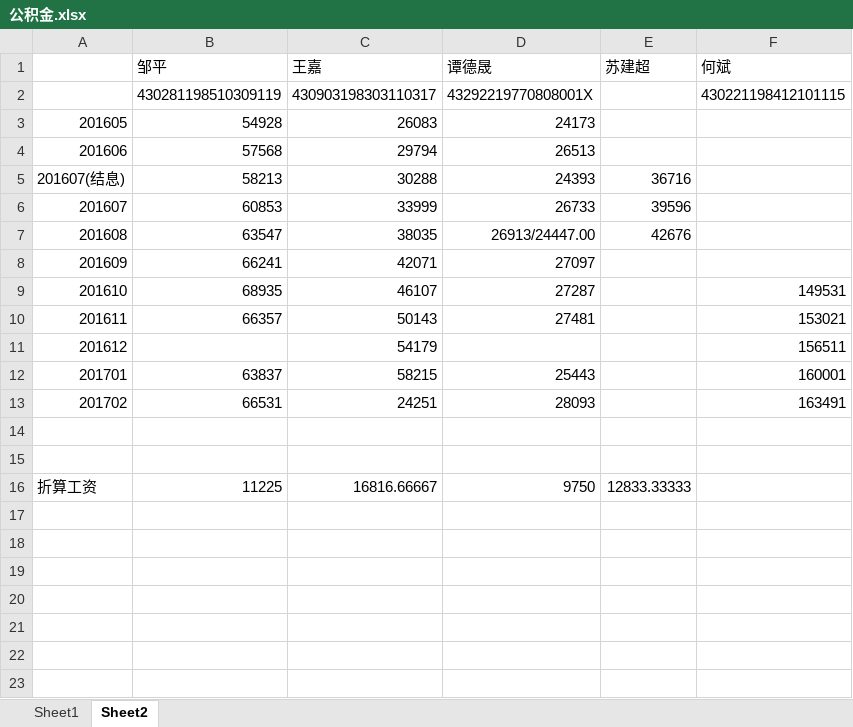
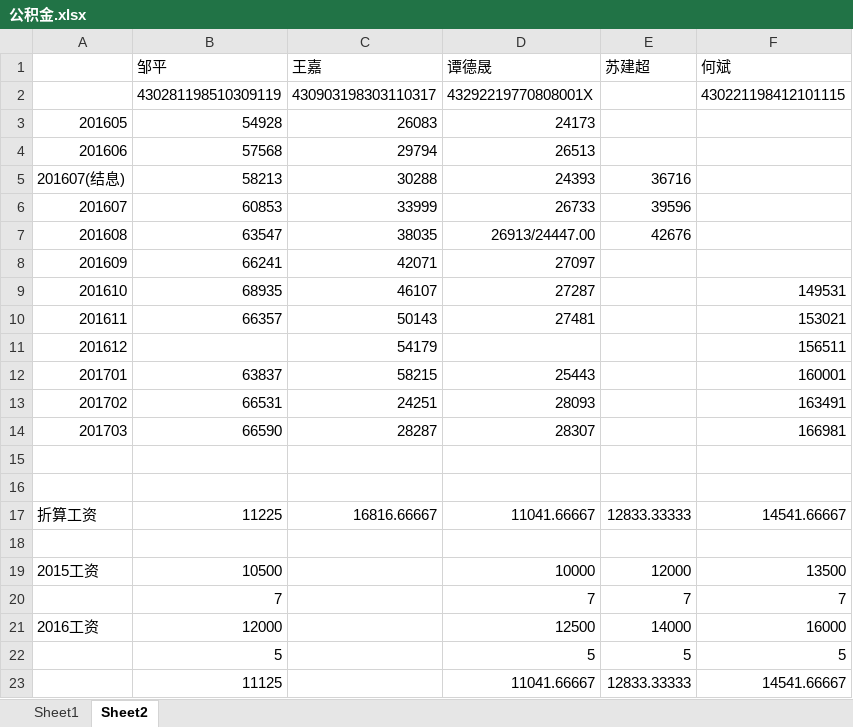
Before and after one commit to cnmud/832588m1pwG22w5t74PT0odv657C7m, an Excel workbook: 我的家/公积金.xlsx, sheet Sheet2, drawn as a sheet; values as stored, in another font and other column widths than the file's, no borders; addresses are those after the commit; the diff names each change by its address in the sheet, - before the commit and + after, or states it on an @@ line.

```diff
--- a/我的家/公积金.xlsx (sheet Sheet2)
+++ b/我的家/公积金.xlsx (sheet Sheet2)
+row 14: 201703 | 66590 | 28287 | 28307 |  | 166981
-D17 (谭德晟): 9750
+D17 (谭德晟): 11041.66667
-F17 (何斌): (empty)
+F17 (何斌): 14541.66667
+row 18: (empty)
+row 19: 2015工资 | 10500 |  | 10000 | 12000 | 13500
+row 20:  | 7 |  | 7 | 7 | 7
+row 21: 2016工资 | 12000 |  | 12500 | 14000 | 16000
+row 22:  | 5 |  | 5 | 5 | 5
+row 23:  | 11125 |  | 11041.66667 | 12833.33333 | 14541.66667
```
Also changed, not shown: sheet Sheet1, 我的家/电费.xlsx, 1 other file.
